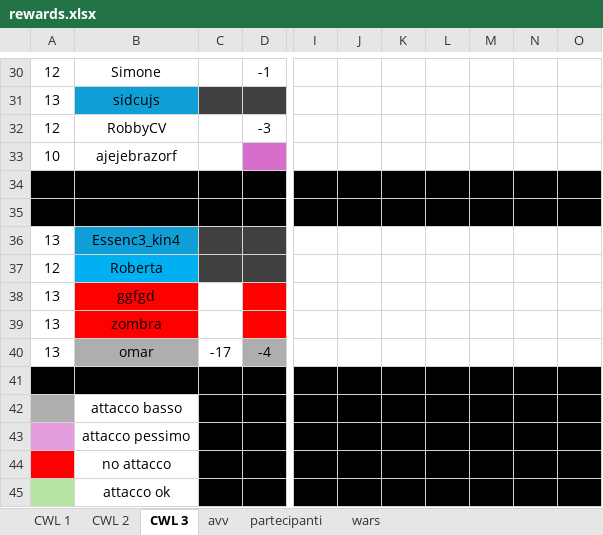
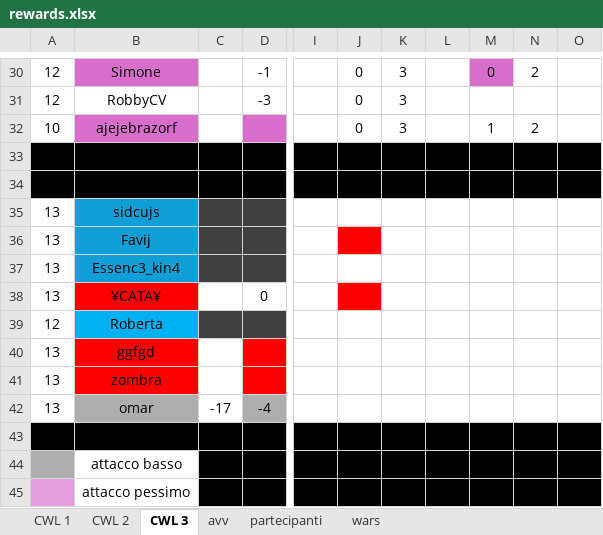
Before and after one commit to piegian99ita/clashMacacos, an Excel workbook: rewards.xlsx, sheet CWL 3, drawn as a sheet; only a part is shown, gaps mark what is left out; the shorter side is filled out with more unchanged rows; values as stored, in another font and other column widths than the file's, no borders; addresses are those after the commit; the diff covers the shown part only; the diff names each change by its address in the sheet, - before the commit and + after, or states it on an @@ line.

```diff
--- a/rewards.xlsx (sheet CWL 3)
+++ b/rewards.xlsx (sheet CWL 3)
-B30 fill: none
+B30 fill: #D86ECC
-J30: (empty)
+J30: 0
-K30: (empty)
+K30: 3
-M30: (empty)
+M30: 0
-M30 fill: none
+M30 fill: #D86ECC
-N30: (empty)
+N30: 2
-J31:J32: (empty)
+J31:J32: 0
-K31:K32: (empty)
+K31:K32: 3
-B32 fill: none
+B32 fill: #D86ECC
-M32: (empty)
+M32: 1
-N32: (empty)
+N32: 2
@@ row 31 moved to row 35: 13 @@
@@ row 17 moved to row 36: 13 @@
@@ row 12 moved to row 38: 13 @@
```
Also changed, not shown: 2 added rows, 90 edited cells and cell formats elsewhere in this sheet.
